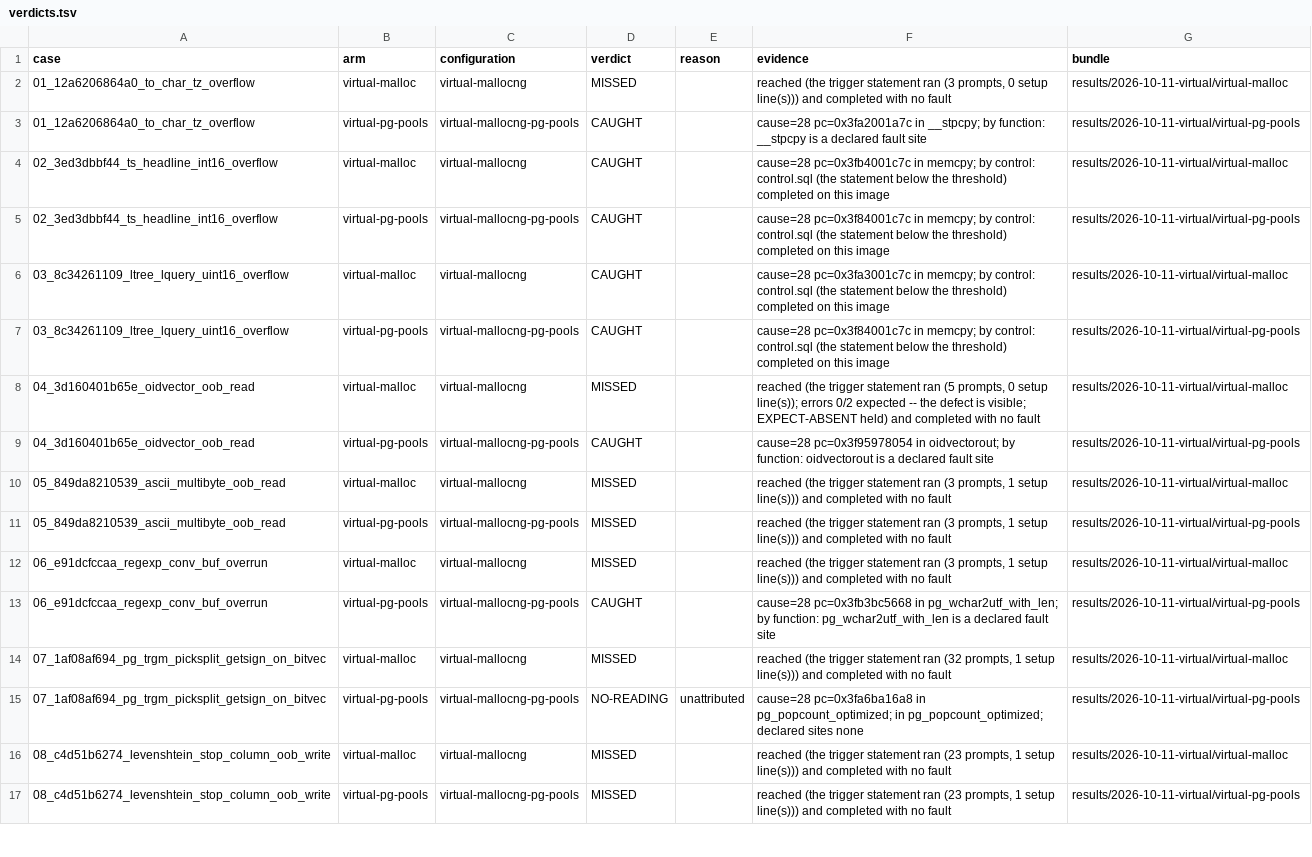
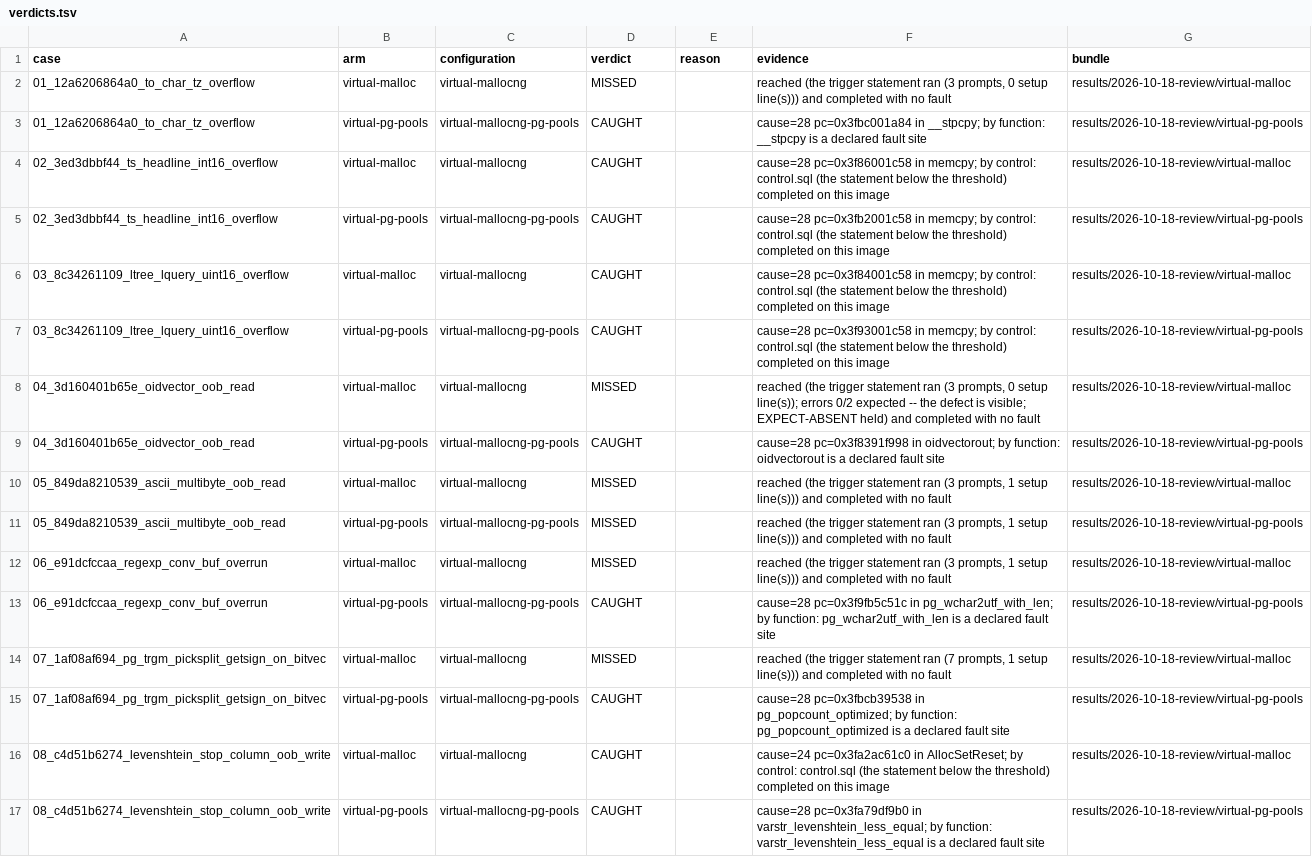
Before and after one commit to project-starch/llvm-capstone, a TSV file: capstone/bug-corpora/postgres/sql-repros/results/verdicts.tsv, drawn as a sheet; only a part is shown; the diff covers the shown part only; the diff names each change by its address in the sheet, - before the commit and + after, or states it on an @@ line.

Commit message:
postgres/sql-repros: re-measure all nine, one bundle, after the 07 and 08 fixes
The verdicts this corpus states came from results/2026-10-11-virtual, which
predates both fixes. This is one run of all nine cases on all three arms, on
the emulator this repo pins (capstone/capstone-qemu d35af47b163c) with a
compiler carrying 7ce213020f87, against a cluster from
ports/postgres/app/build-native16-fixture.py. corpus.json names it and
derive-verdicts.py wrote all eighteen cells from it; check-corpus.py and
derive-verdicts.py --check both pass.

  virtual-malloc      CAUGHT 02 03 08                 MISSED 6
  virtual-pg-pools    CAUGHT 01 02 03 04 06 07 08     MISSED 05   NO-READING 09
  cheribsd-revocation detected 02 03 08               silent 6

Every control behaved as its configuration declares, including the four the
pools arm runs through both malloc and palloc, and seven of the nine case
controls held on CheriBSD (05 and 09 have none).

Two of those cells are false positives and the four-cell tables withdraw them:
08 on virtual-malloc and on cheribsd-revocation. 08 is the corpus's only
out-of-bounds write. The pools arm faults on the store itself, cause=28 in
varstr_levenshtein_less_equal; the other two let it succeed and fault later in
AllocSetReset on allocator bookkeeping whose tag the store had cleared --
cause=24 on the virtual arm, code=PROT_CHERI_TAG under ktrace on CheriBSD.
verdicts.py would score the first automatically if virtual-mallocng declared
catch_causes as SQLite's configurations do, but eleven corpora across four
lanes share that configuration, so it is left to them.

README.md replaces "Measured 2026-10-11" with what this review established:
the ladder that measures where 08's store leaves the chunk (-32 completes, -36
faults, every fault at the same instruction), the source chain that attributes
07, and why 05 and 09 are the two the pools arm does not catch -- 05 because
the bound was widened to MAXALIGN on purpose, 09 because sess_key is a member
of PGP_Context and no allocator-level bound can be drawn around a member.

```diff
--- a/capstone/bug-corpora/postgres/sql-repros/results/verdicts.tsv
+++ b/capstone/bug-corpora/postgres/sql-repros/results/verdicts.tsv
-G2 (bundle): results/2026-10-11-virtual/virtual-malloc
+G2 (bundle): results/2026-10-18-review/virtual-malloc
-F3 (evidence): cause=28 pc=0x3fa2001a7c in __stpcpy;…
+F3 (evidence): cause=28 pc=0x3fbc001a84 in __stpcpy;…
-G3 (bundle): results/2026-10-11-virtual/virtual-pg-pools
+G3 (bundle): results/2026-10-18-review/virtual-pg-pools
-F4 (evidence): cause=28 pc=0x3fb4001c7c in memcpy;…
+F4 (evidence): cause=28 pc=0x3f86001c58 in memcpy;…
-G4 (bundle): results/2026-10-11-virtual/virtual-malloc
+G4 (bundle): results/2026-10-18-review/virtual-malloc
-F5 (evidence): cause=28 pc=0x3f84001c7c in memcpy;…
+F5 (evidence): cause=28 pc=0x3fb2001c58 in memcpy;…
-G5 (bundle): results/2026-10-11-virtual/virtual-pg-pools
+G5 (bundle): results/2026-10-18-review/virtual-pg-pools
-F6 (evidence): cause=28 pc=0x3fa3001c7c in memcpy;…
+F6 (evidence): cause=28 pc=0x3f84001c58 in memcpy;…
-G6 (bundle): results/2026-10-11-virtual/virtual-malloc
+G6 (bundle): results/2026-10-18-review/virtual-malloc
-F7 (evidence): cause=28 pc=0x3f84001c7c in memcpy;…
+F7 (evidence): cause=28 pc=0x3f93001c58 in memcpy;…
-G7 (bundle): results/2026-10-11-virtual/virtual-pg-pools
+G7 (bundle): results/2026-10-18-review/virtual-pg-pools
-F8 (evidence): …statement ran (5 prompts, 0…
+F8 (evidence): …statement ran (3 prompts, 0…
-G8 (bundle): results/2026-10-11-virtual/virtual-malloc
+G8 (bundle): results/2026-10-18-review/virtual-malloc
-F9 (evidence): cause=28 pc=0x3f95978054 in oidvectorout;…
+F9 (evidence): cause=28 pc=0x3f8391f998 in oidvectorout;…
-G9 (bundle): results/2026-10-11-virtual/virtual-pg-pools
+G9 (bundle): results/2026-10-18-review/virtual-pg-pools
-G10 (bundle): results/2026-10-11-virtual/virtual-malloc
+G10 (bundle): results/2026-10-18-review/virtual-malloc
-G11 (bundle): results/2026-10-11-virtual/virtual-pg-pools
+G11 (bundle): results/2026-10-18-review/virtual-pg-pools
-G12 (bundle): results/2026-10-11-virtual/virtual-malloc
+G12 (bundle): results/2026-10-18-review/virtual-malloc
-F13 (evidence): cause=28 pc=0x3fb3bc5668 in pg_wchar2utf_with_len;…
+F13 (evidence): cause=28 pc=0x3f9fb5c51c in pg_wchar2utf_with_len;…
-G13 (bundle): results/2026-10-11-virtual/virtual-pg-pools
+G13 (bundle): results/2026-10-18-review/virtual-pg-pools
-F14 (evidence): …statement ran (32 prompts, 1…
+F14 (evidence): …statement ran (7 prompts, 1…
-G14 (bundle): results/2026-10-11-virtual/virtual-malloc
+G14 (bundle): results/2026-10-18-review/virtual-malloc
-D15 (verdict): NO-READING
+D15 (verdict): CAUGHT
-E15 (reason): unattributed
+E15 (reason): (empty)
-F15 (evidence): cause=28 pc=0x3fa6ba16a8 in pg_popcount_optimized; in pg_popcount_optimized; declared sites none
+F15 (evidence): cause=28 pc=0x3fbcb39538 in pg_popcount_optimized; by function: pg_popcount_optimized is a declared fault site
-G15 (bundle): results/2026-10-11-virtual/virtual-pg-pools
+G15 (bundle): results/2026-10-18-review/virtual-pg-pools
-D16:D17 (verdict): MISSED
+D16:D17 (verdict): CAUGHT
-F16 (evidence): reached (the trigger statement ran (23 prompts, 1 setup line(s))) and completed with no fault
+F16 (evidence): cause=24 pc=0x3fa2ac61c0 in AllocSetReset; by control: control.sql (the statement below the threshold) completed on this image
-G16 (bundle): results/2026-10-11-virtual/virtual-malloc
+G16 (bundle): results/2026-10-18-review/virtual-malloc
-F17 (evidence): reached (the trigger statement ran (23 prompts, 1 setup line(s))) and completed with no fault
+F17 (evidence): cause=28 pc=0x3fa79df9b0 in varstr_levenshtein_less_equal; by function: varstr_levenshtein_less_equal is a declared fault site
-G17 (bundle): results/2026-10-11-virtual/virtual-pg-pools
+G17 (bundle): results/2026-10-18-review/virtual-pg-pools
```
Also changed, not shown: 4 edited cells elsewhere in this file, 39 other files.
